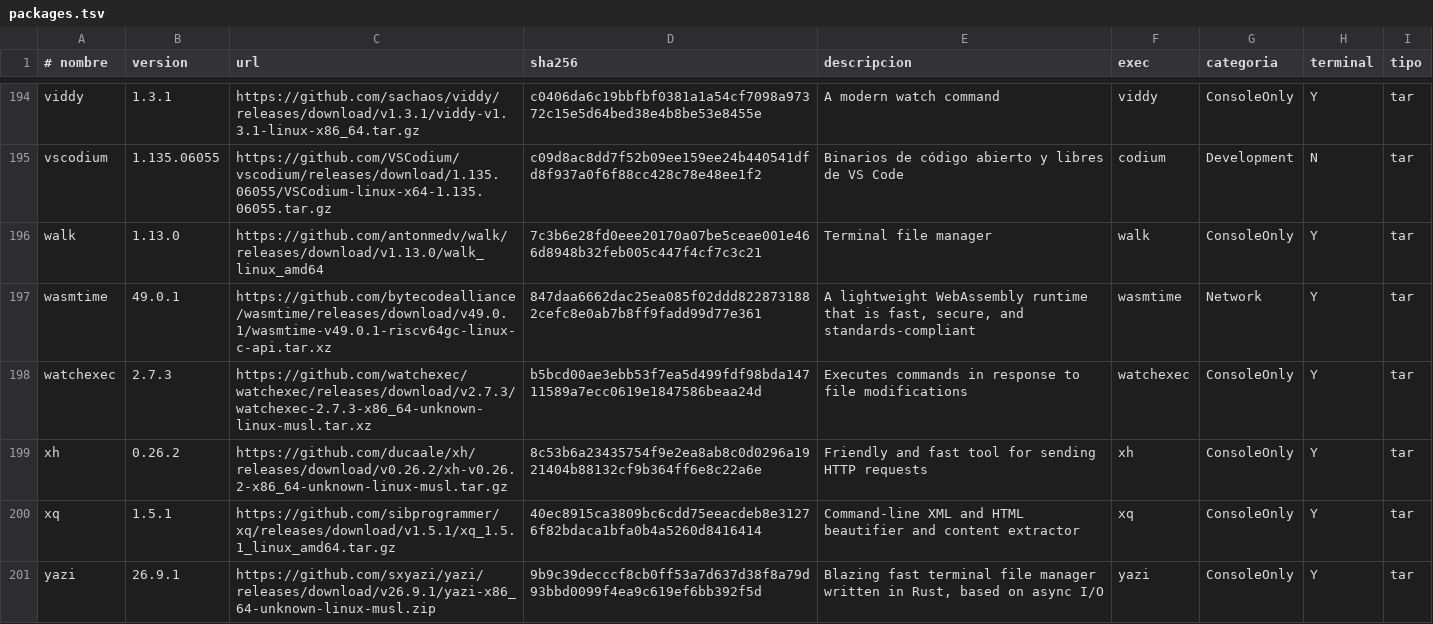
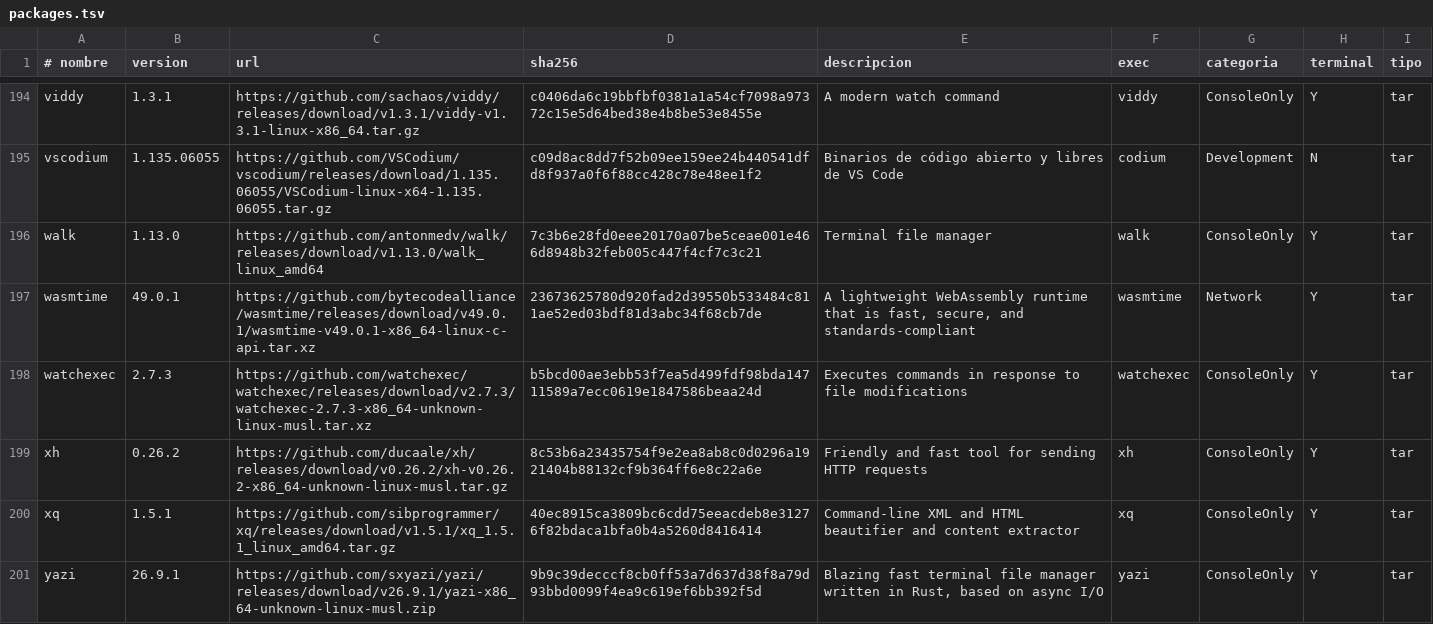
Before and after one commit to ezequielgk/Belka, a TSV file: packages.tsv, drawn as a sheet; only a part is shown, gaps mark what is left out.

```diff
--- a/packages.tsv
+++ b/packages.tsv
@@ -196,3 +196,3 @@ vscodium	1.135.06055	https://github.com/VSCodium/vscodium/releases/download/1.13
 walk	1.13.0	https://github.com/antonmedv/walk/releases/download/v1.13.0/walk_linux_amd64	7c3b6e28fd0eee20170a07be5ceae001e466d8948b32feb005c447f4cf7c3c21	Terminal file manager	walk	ConsoleOnly	Y	tar
-wasmtime	49.0.1	https://github.com/bytecodealliance/wasmtime/releases/download/v49.0.1/wasmtime-v49.0.1-riscv64gc-linux-c-api.tar.xz	847daa6662dac25ea085f02ddd8228731882cefc8e0ab7b8ff9fadd99d77e361	A lightweight WebAssembly runtime that is fast, secure, and standards-compliant	wasmtime	Network	Y	tar
+wasmtime	49.0.1	https://github.com/bytecodealliance/wasmtime/releases/download/v49.0.1/wasmtime-v49.0.1-x86_64-linux-c-api.tar.xz	23673625780d920fad2d39550b533484c811ae52ed03bdf81d3abc34f68cb7de	A lightweight WebAssembly runtime that is fast, secure, and standards-compliant	wasmtime	Network	Y	tar
 watchexec	2.7.3	https://github.com/watchexec/watchexec/releases/download/v2.7.3/watchexec-2.7.3-x86_64-unknown-linux-musl.tar.xz	b5bcd00ae3ebb53f7ea5d499fdf98bda14711589a7ecc0619e1847586beaa24d	Executes commands in response to file modifications	watchexec	ConsoleOnly	Y	tar
```
